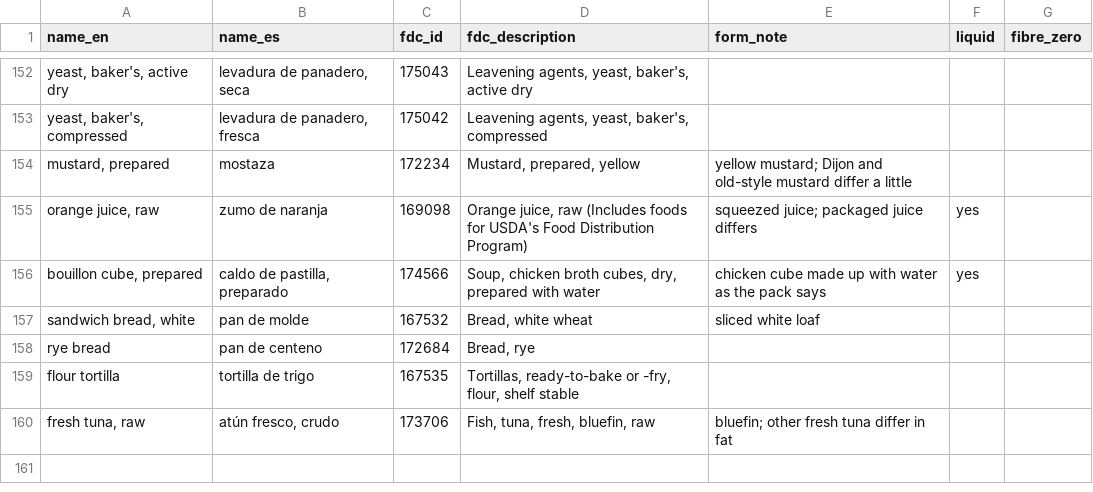
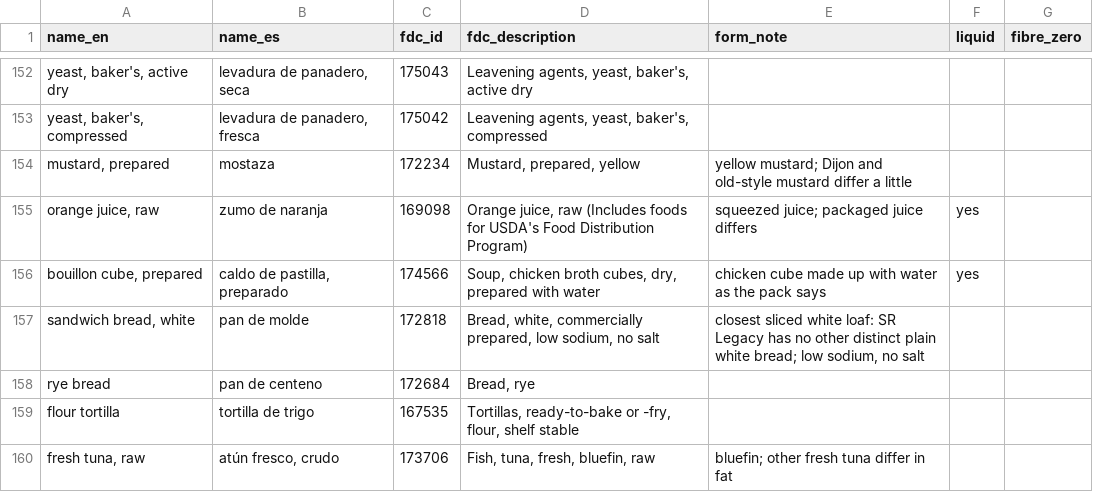
Before and after one commit to matgarfer499/ai-personal-coach, a TSV file: foods/base_ids.tsv, drawn as a sheet; only a part is shown, gaps mark what is left out.

```diff
--- a/foods/base_ids.tsv
+++ b/foods/base_ids.tsv
@@ -156,3 +156,3 @@ orange juice, raw	zumo de naranja	169098	Orange juice, raw (Includes foods for U
 bouillon cube, prepared	caldo de pastilla, preparado	174566	Soup, chicken broth cubes, dry, prepared with water	chicken cube made up with water as the pack says	yes	
-sandwich bread, white	pan de molde	167532	Bread, white wheat	sliced white loaf		
+sandwich bread, white	pan de molde	172818	Bread, white, commercially prepared, low sodium, no salt	closest sliced white loaf: SR Legacy has no other distinct plain white bread; low sodium, no salt		
 rye bread	pan de centeno	172684	Bread, rye			
```
Also changed, not shown: foods/base.csv, 5 other files.
